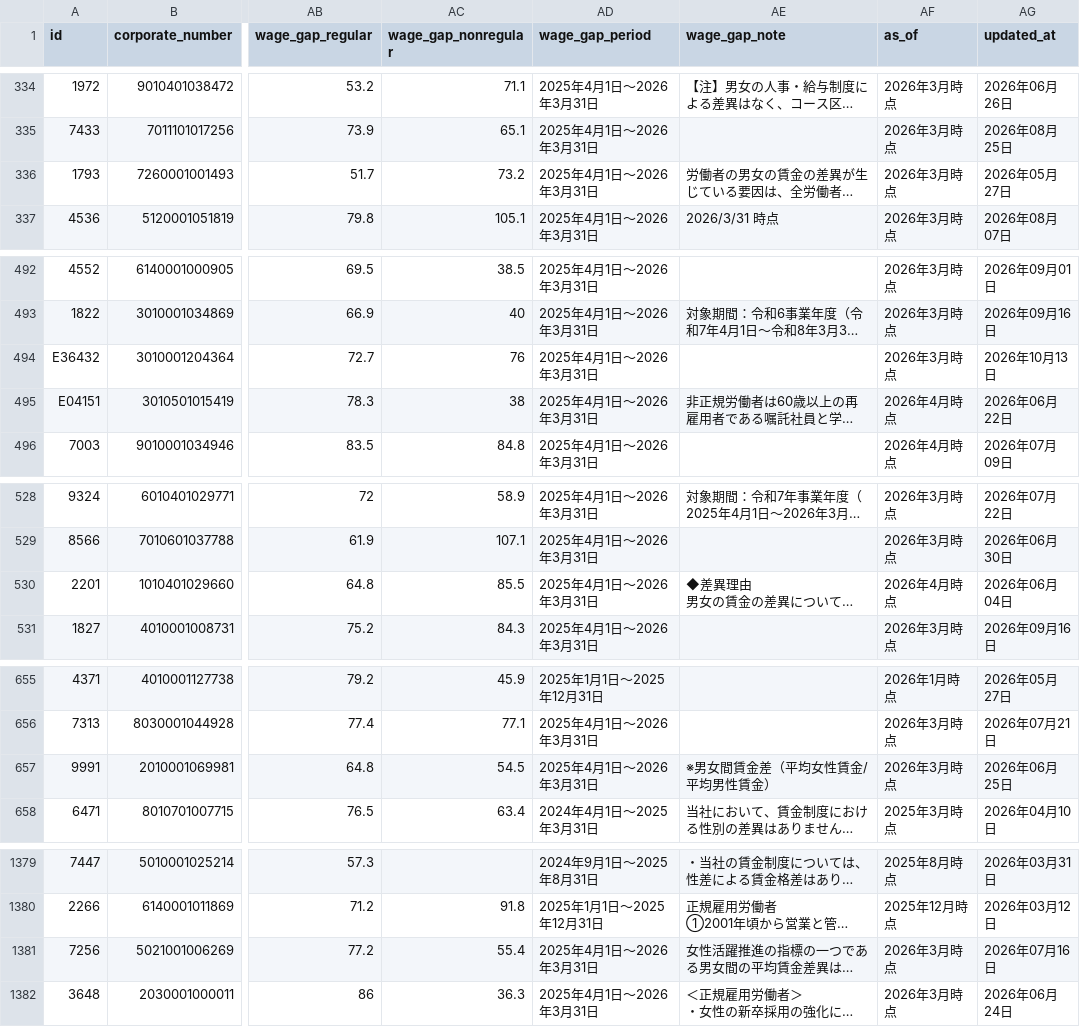
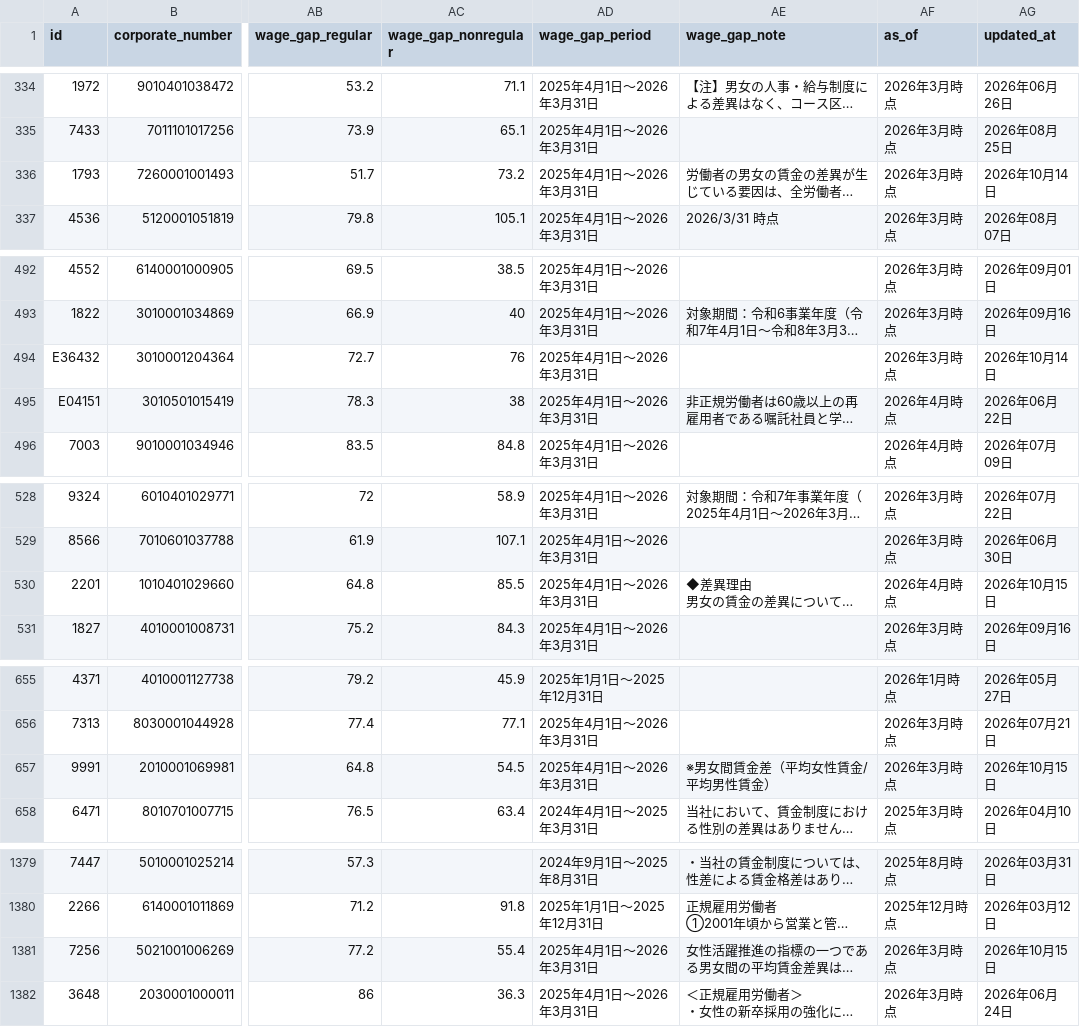
Before and after one commit to varmil/nenshu, a CSV file: pipeline/data/worklife.csv, drawn as a sheet; only a part is shown, gaps mark what is left out; long unchanged cells end in …; the diff covers the shown part only; the diff names each change by its address in the sheet, - before the commit and + after, or states it on an @@ line.

```diff
--- a/pipeline/data/worklife.csv
+++ b/pipeline/data/worklife.csv
-AG336 (updated_at): 2026年05月27日
+AG336 (updated_at): 2026年10月14日
-AG494 (updated_at): 2026年10月13日
+AG494 (updated_at): 2026年10月14日
-AG530 (updated_at): 2026年06月04日
+AG530 (updated_at): 2026年10月15日
-AG657 (updated_at): 2026年06月25日
+AG657 (updated_at): 2026年10月15日
-AG1381 (updated_at): 2026年07月16日
+AG1381 (updated_at): 2026年10月15日
```
Also changed, not shown: 1 added row and 51 edited cells elsewhere in this file, 5 other files.
